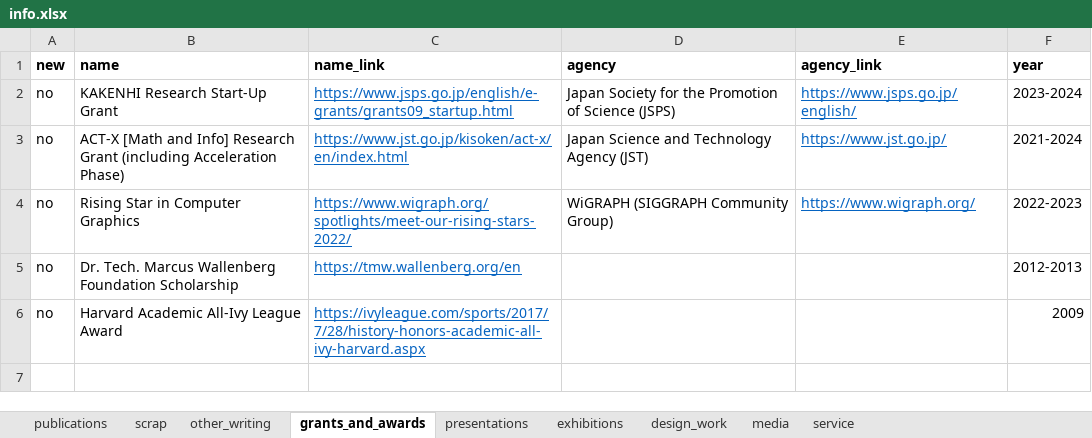
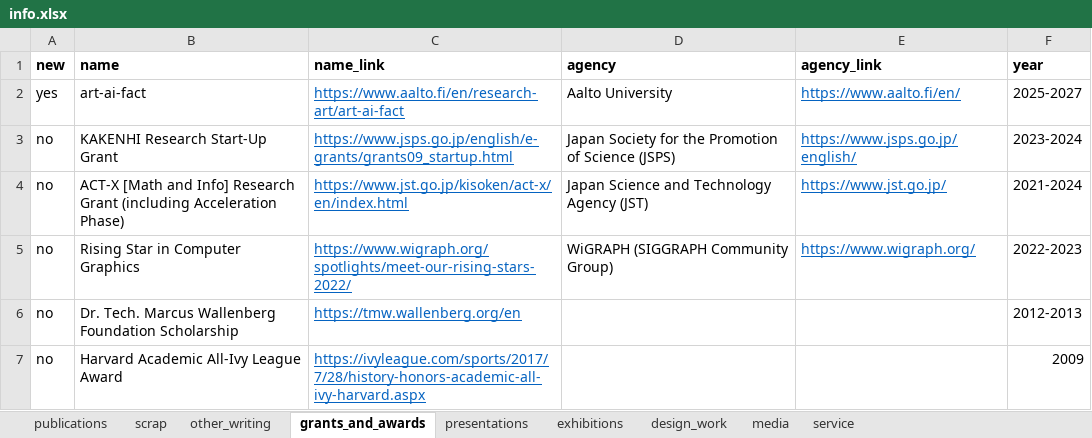
Before and after one commit to marialarsson/marialarsson.github.io, an Excel workbook: info.xlsx, sheet grants_and_awards, drawn as a sheet; values as stored, in another font and other column widths than the file's, no borders; the diff names each change by its address in the sheet, - before the commit and + after, or states it on an @@ line.

```diff
--- a/info.xlsx (sheet grants_and_awards)
+++ b/info.xlsx (sheet grants_and_awards)
+row 2: yes | art-ai-fact | https://www.aalto.fi/en/research-art/art-ai-fact | Aalto University | https://www.aalto.fi/en/ | 2025-2027
```
Also changed, not shown: sheet presentations, sheet service, sheet publications, sheet exhibitions, 3 other files.
